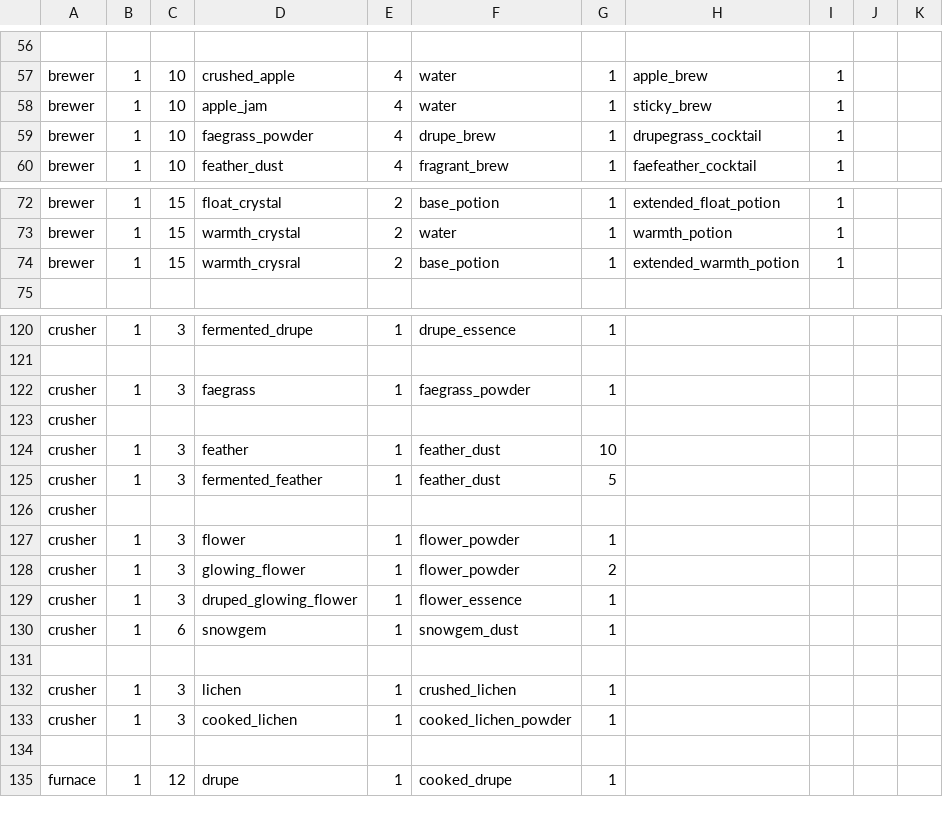
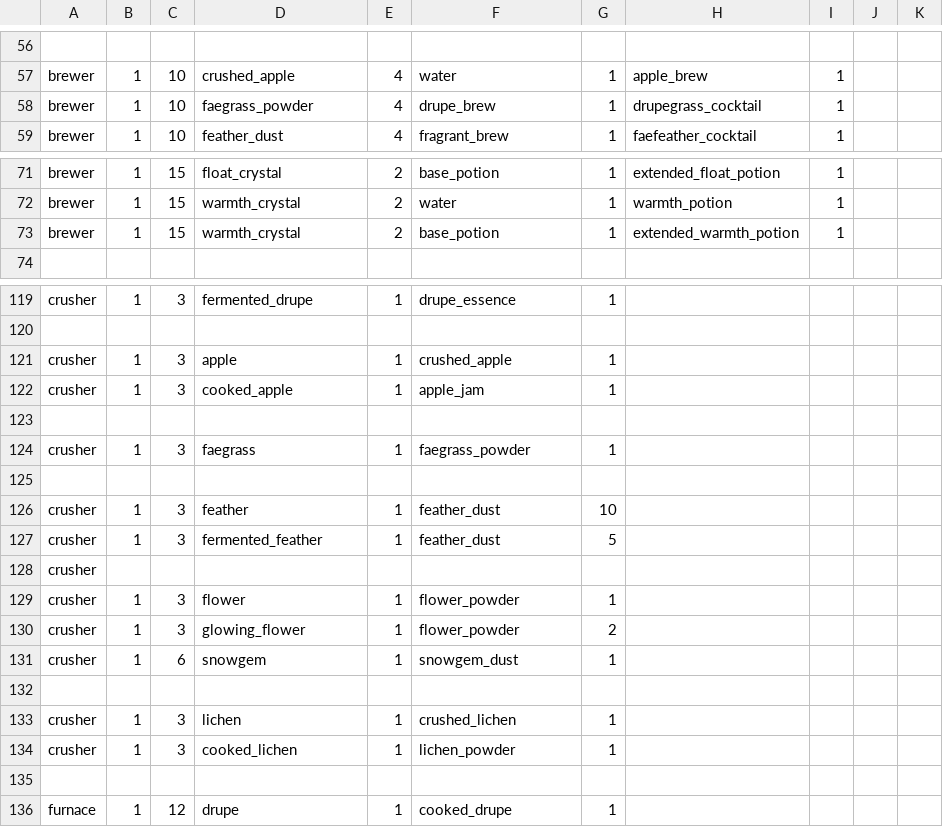
Before and after one commit to ryanlee-711/Dinosaur-Potion-Factory, a TSV file: dist/data/recipes.tsv, drawn as a sheet; only a part is shown, gaps mark what is left out; removed rows and columns are numbered as before the commit, all else as after; the diff names each change by its address in the sheet, - before the commit and + after, or states it on an @@ line.

```diff
--- a/dist/data/recipes.tsv
+++ b/dist/data/recipes.tsv
-row 58: brewer | 1 | 10 | apple_jam | 4 | water | 1 | sticky_brew | 1
-D73: warmth_crysral
+D73: warmth_crystal
+row 121: crusher | 1 | 3 | apple | 1 | crushed_apple | 1
+row 122: crusher | 1 | 3 | cooked_apple | 1 | apple_jam | 1
+row 123: (empty)
-A125: crusher
+A125: (empty)
-row 129: crusher | 1 | 3 | druped_glowing_flower | 1 | flower_essence | 1
-F134: cooked_lichen_powder
+F134: lichen_powder
```
Also changed, not shown: dist/data/items.tsv, 13 other files.
